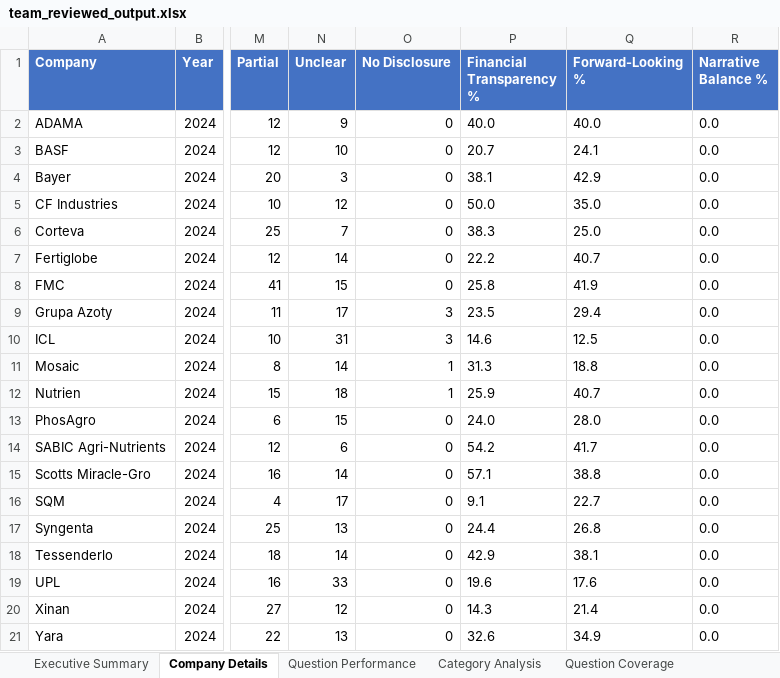
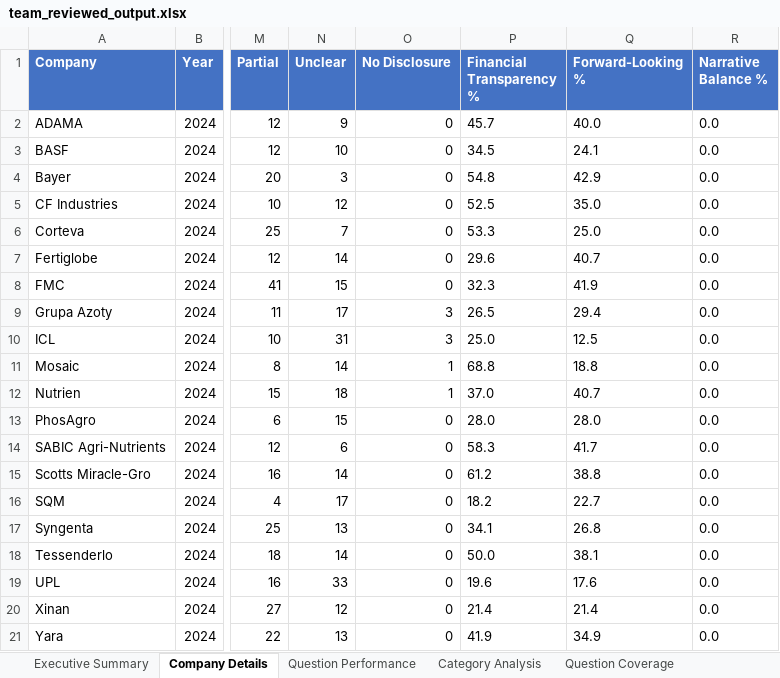
Before and after one commit to carbon-tracker-initiative/ag-verification-dashboard, an Excel workbook: reports/team_reviewed/team_reviewed_output.xlsx, sheet Company Details, drawn as a sheet; only a part is shown, gaps mark what is left out; values as stored, in another font and other column widths than the file's, no borders; the diff names each change by its address in the sheet, - before the commit and + after, or states it on an @@ line.

Commit message:
fixed classification of financial type

```diff
--- a/reports/team_reviewed/team_reviewed_output.xlsx (sheet Company Details)
+++ b/reports/team_reviewed/team_reviewed_output.xlsx (sheet Company Details)
-P2 (Financial Transparency %): 40.0
+P2 (Financial Transparency %): 45.7
-P3 (Financial Transparency %): 20.7
+P3 (Financial Transparency %): 34.5
-P4 (Financial Transparency %): 38.1
+P4 (Financial Transparency %): 54.8
-P5 (Financial Transparency %): 50.0
+P5 (Financial Transparency %): 52.5
-P6 (Financial Transparency %): 38.3
+P6 (Financial Transparency %): 53.3
-P7 (Financial Transparency %): 22.2
+P7 (Financial Transparency %): 29.6
-P8 (Financial Transparency %): 25.8
+P8 (Financial Transparency %): 32.3
-P9 (Financial Transparency %): 23.5
+P9 (Financial Transparency %): 26.5
-P10 (Financial Transparency %): 14.6
+P10 (Financial Transparency %): 25.0
-P11 (Financial Transparency %): 31.3
+P11 (Financial Transparency %): 68.8
-P12 (Financial Transparency %): 25.9
+P12 (Financial Transparency %): 37.0
-P13 (Financial Transparency %): 24.0
+P13 (Financial Transparency %): 28.0
-P14 (Financial Transparency %): 54.2
+P14 (Financial Transparency %): 58.3
-P15 (Financial Transparency %): 57.1
+P15 (Financial Transparency %): 61.2
-P16 (Financial Transparency %): 9.1
+P16 (Financial Transparency %): 18.2
-P17 (Financial Transparency %): 24.4
+P17 (Financial Transparency %): 34.1
-P18 (Financial Transparency %): 42.9
+P18 (Financial Transparency %): 50.0
-P20 (Financial Transparency %): 14.3
+P20 (Financial Transparency %): 21.4
-P21 (Financial Transparency %): 32.6
+P21 (Financial Transparency %): 41.9
```
Also changed, not shown: sheet Snippet Raw Data, sheet Reviewer Annotations, sheet Category Analysis, sheet Question Performance, sheet Executive Summary, 43 other files.
